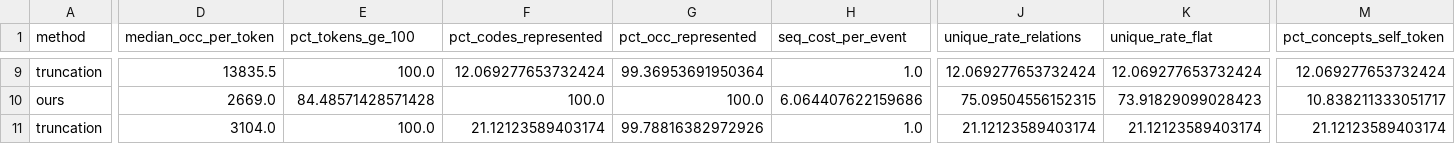
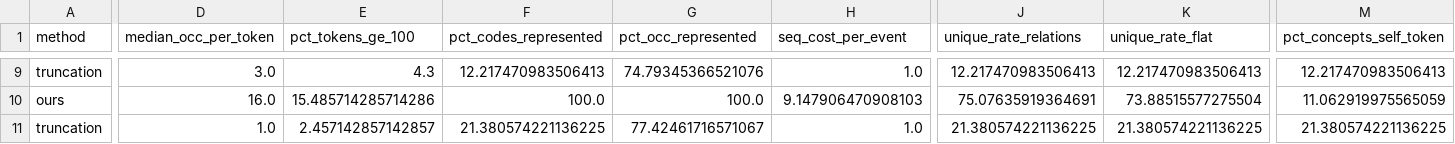
Before and after one commit to yy-suisse/greedy_tree_tokenizer, a CSV file: res.csv, drawn as a sheet; only a part is shown, gaps mark what is left out; the diff covers the shown part only; the diff names each change by its address in the sheet, - before the commit and + after, or states it on an @@ line.

```diff
--- a/res.csv
+++ b/res.csv
-D9 (median_occ_per_token): 13835.5
+D9 (median_occ_per_token): 3.0
-E9 (pct_tokens_ge_100): 100.0
+E9 (pct_tokens_ge_100): 4.3
-F9 (pct_codes_represented): 12.069277653732424
+F9 (pct_codes_represented): 12.217470983506413
-G9 (pct_occ_represented): 99.36953691950364
+G9 (pct_occ_represented): 74.79345366521076
-J9 (unique_rate_relations): 12.069277653732424
+J9 (unique_rate_relations): 12.217470983506413
-K9 (unique_rate_flat): 12.069277653732424
+K9 (unique_rate_flat): 12.217470983506413
-M9 (pct_concepts_self_token): 12.069277653732424
+M9 (pct_concepts_self_token): 12.217470983506413
-D10 (median_occ_per_token): 2669.0
+D10 (median_occ_per_token): 16.0
-E10 (pct_tokens_ge_100): 84.48571428571428
+E10 (pct_tokens_ge_100): 15.485714285714286
-H10 (seq_cost_per_event): 6.064407622159686
+H10 (seq_cost_per_event): 9.147906470908103
-J10 (unique_rate_relations): 75.09504556152315
+J10 (unique_rate_relations): 75.07635919364691
-K10 (unique_rate_flat): 73.91829099028423
+K10 (unique_rate_flat): 73.88515577275504
-M10 (pct_concepts_self_token): 10.838211333051717
+M10 (pct_concepts_self_token): 11.062919975565059
-D11 (median_occ_per_token): 3104.0
+D11 (median_occ_per_token): 1.0
-E11 (pct_tokens_ge_100): 100.0
+E11 (pct_tokens_ge_100): 2.457142857142857
-F11 (pct_codes_represented): 21.12123589403174
+F11 (pct_codes_represented): 21.380574221136225
-G11 (pct_occ_represented): 99.78816382972926
+G11 (pct_occ_represented): 77.42461716571067
-J11 (unique_rate_relations): 21.12123589403174
+J11 (unique_rate_relations): 21.380574221136225
-K11 (unique_rate_flat): 21.12123589403174
+K11 (unique_rate_flat): 21.380574221136225
-M11 (pct_concepts_self_token): 21.12123589403174
+M11 (pct_concepts_self_token): 21.380574221136225
```
Also changed, not shown: 129 edited cells elsewhere in this file, 9 other files.
